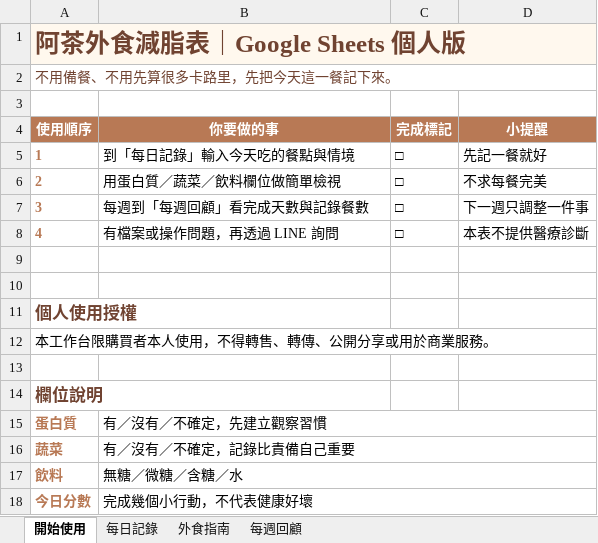
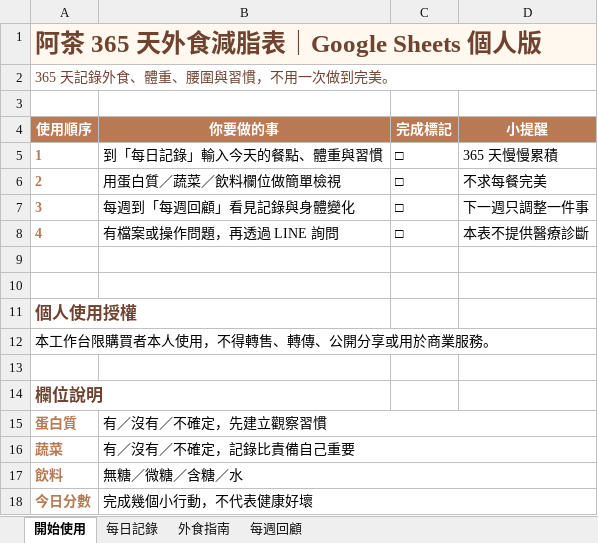
Before and after one commit to swjonlyone/acha, an Excel workbook: acha-outdoor-fat-loss-tracker-v1.xlsx, sheet 開始使用, drawn as a sheet; values as stored, in another font and other column widths than the file's, no borders; the diff names each change by its address in the sheet, - before the commit and + after, or states it on an @@ line.

```diff
--- a/acha-outdoor-fat-loss-tracker-v1.xlsx (sheet 開始使用)
+++ b/acha-outdoor-fat-loss-tracker-v1.xlsx (sheet 開始使用)
-A1 (使用順序): 阿茶外食減脂表｜Google Sheets 個人版
+A1 (使用順序): 阿茶 365 天外食減脂表｜Google Sheets 個人版
-A2 (使用順序): 不用備餐、不用先算很多卡路里，先把今天這一餐記下來。
+A2 (使用順序): 365 天記錄外食、體重、腰圍與習慣，不用一次做到完美。
-B5 (你要做的事): 到「每日記錄」輸入今天吃的餐點與情境
+B5 (你要做的事): 到「每日記錄」輸入今天的餐點、體重與習慣
-D5 (小提醒): 先記一餐就好
+D5 (小提醒): 365 天慢慢累積
-B7 (你要做的事): 每週到「每週回顧」看完成天數與記錄餐數
+B7 (你要做的事): 每週到「每週回顧」看見記錄與身體變化
```
Also changed, not shown: sheet 每日記錄, 2 other files.
